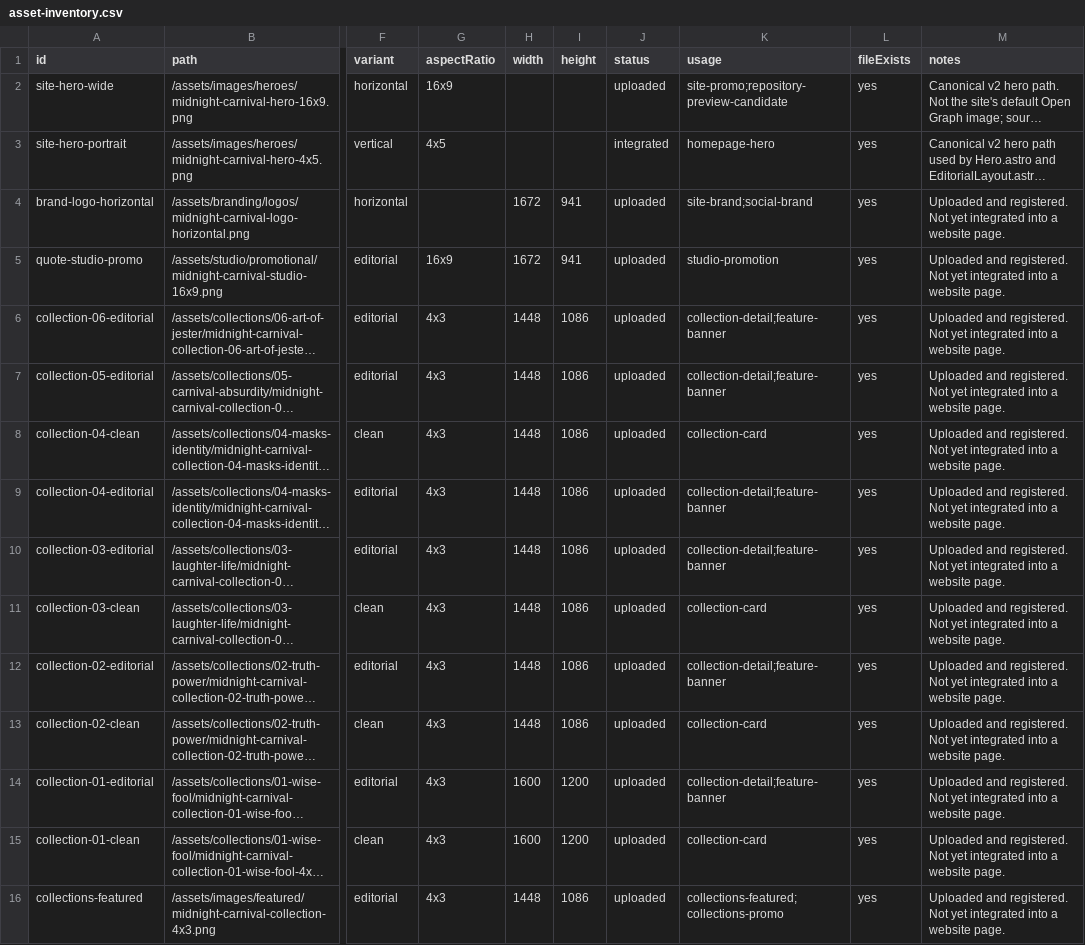
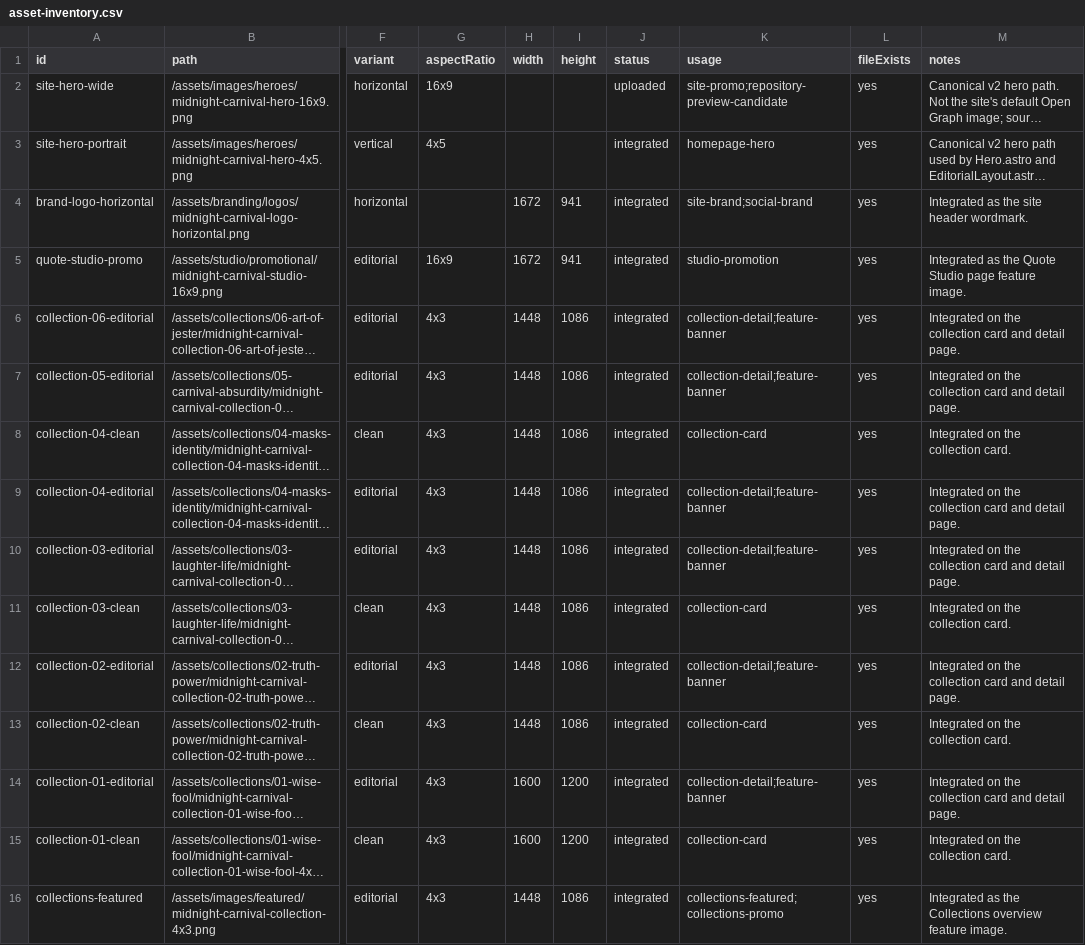
Before and after one commit to JFeimster/jester-quotes, a CSV file: data/asset-inventory.csv, drawn as a sheet; only a part is shown, gaps mark what is left out; long unchanged cells end in …; the diff covers the shown part only; the diff names each change by its address in the sheet, - before the commit and + after, or states it on an @@ line.

Commit message:
feat(assets): integrate Midnight Carnival artwork

```diff
--- a/data/asset-inventory.csv
+++ b/data/asset-inventory.csv
-J4:J16 (status): uploaded
+J4:J16 (status): integrated
-M4 (notes): Uploaded and registered. Not yet integrated into a website page.
+M4 (notes): Integrated as the site header wordmark.
-M5 (notes): Uploaded and registered. Not yet integrated into a website page.
+M5 (notes): Integrated as the Quote Studio page feature image.
-M6:M7 (notes): Uploaded and registered. Not yet integrated into a website page.
+M6:M7 (notes): Integrated on the collection card and detail page.
-M8 (notes): Uploaded and registered. Not yet integrated into a website page.
+M8 (notes): Integrated on the collection card.
-M9:M10 (notes): Uploaded and registered. Not yet integrated into a website page.
+M9:M10 (notes): Integrated on the collection card and detail page.
-M11 (notes): Uploaded and registered. Not yet integrated into a website page.
+M11 (notes): Integrated on the collection card.
-M12 (notes): Uploaded and registered. Not yet integrated into a website page.
+M12 (notes): Integrated on the collection card and detail page.
-M13 (notes): Uploaded and registered. Not yet integrated into a website page.
+M13 (notes): Integrated on the collection card.
-M14 (notes): Uploaded and registered. Not yet integrated into a website page.
+M14 (notes): Integrated on the collection card and detail page.
-M15 (notes): Uploaded and registered. Not yet integrated into a website page.
+M15 (notes): Integrated on the collection card.
-M16 (notes): Uploaded and registered. Not yet integrated into a website page.
+M16 (notes): Integrated as the Collections overview feature image.
```
Also changed, not shown: 13 added rows elsewhere in this file, 24 other files.
